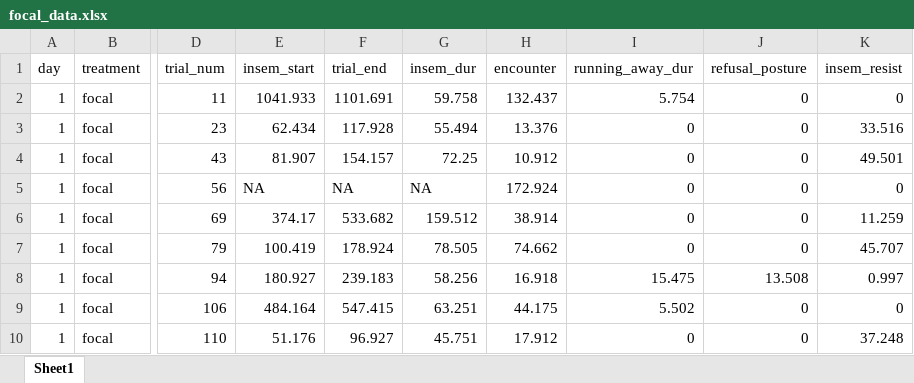
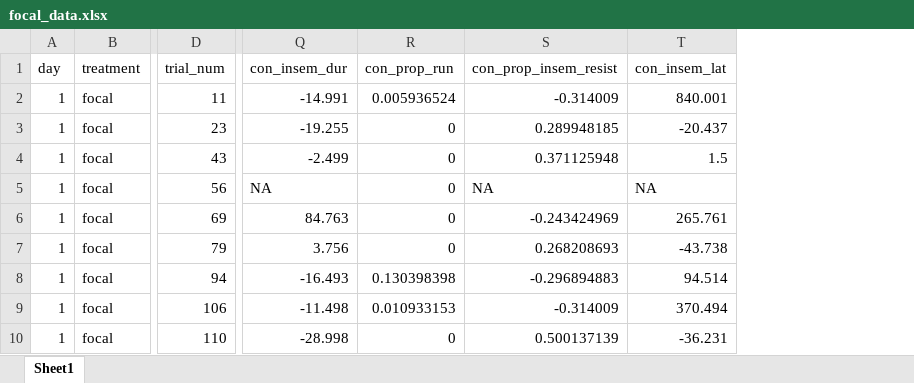
Before and after one commit to janyan33/female_fitness, an Excel workbook: female_coercion/focal_data.xlsx, sheet Sheet1, drawn as a sheet; only a part is shown, gaps mark what is left out; values as stored, in another font and other column widths than the file's, no borders; removed rows and columns are numbered as before the commit, all else as after; the diff names each change by its address in the sheet, - before the commit and + after, or states it on an @@ line.

```diff
--- a/female_coercion/focal_data.xlsx (sheet Sheet1)
+++ b/female_coercion/focal_data.xlsx (sheet Sheet1)
@@ column E (insem_start) hidden, rows 2-10: 1041.933 | 62.434 | 81.907 | NA | 374.17 | 100.419 | 180.927 | 484.164 | 51.176 @@
@@ column F (trial_end) hidden, rows 2-10: 1101.691 | 117.928 | 154.157 | NA | 533.682 | 178.924 | 239.183 | 547.415 | 96.927 @@
@@ column G (insem_dur) hidden, rows 2-10: 59.758 | 55.494 | 72.25 | NA | 159.512 | 78.505 | 58.256 | 63.251 | 45.751 @@
@@ column H (encounter) hidden, rows 2-10: 132.437 | 13.376 | 10.912 | 172.924 | 38.914 | 74.662 | 16.918 | 44.175 | 17.912 @@
@@ column I (running_away_dur) hidden, rows 2-10: 5.754 | 0 | 0 | 0 | 0 | 0 | 15.475 | 5.502 | 0 @@
@@ column J (refusal_posture) hidden, rows 2-10: 0 | 0 | 0 | 0 | 0 | 0 | 13.508 | 0 | 0 @@
@@ column K (insem_resist) hidden, rows 2-10: 0 | 33.516 | 49.501 | 0 | 11.259 | 45.707 | 0.997 | 0 | 37.248 @@
+column Q (con_insem_dur), rows 2-10: -14.991 | -19.255 | -2.499 | NA | 84.763 | 3.756 | -16.493 | -11.498 | -28.998
+column R (con_prop_run), rows 2-10: 0.005936524 | 0 | 0 | 0 | 0 | 0 | 0.130398398 | 0.010933153 | 0
+column S (con_prop_insem_resist), rows 2-10: -0.314009 | 0.289948185 | 0.371125948 | NA | -0.243424969 | 0.268208693 | -0.296894883 | -0.314009 | 0.500137139
+column T (con_insem_lat), rows 2-10: 840.001 | -20.437 | 1.5 | NA | 265.761 | -43.738 | 94.514 | 370.494 | -36.231
```
Also changed, not shown: hidden cells, female_coercion/virgin_data.xlsx, 3 other files.
